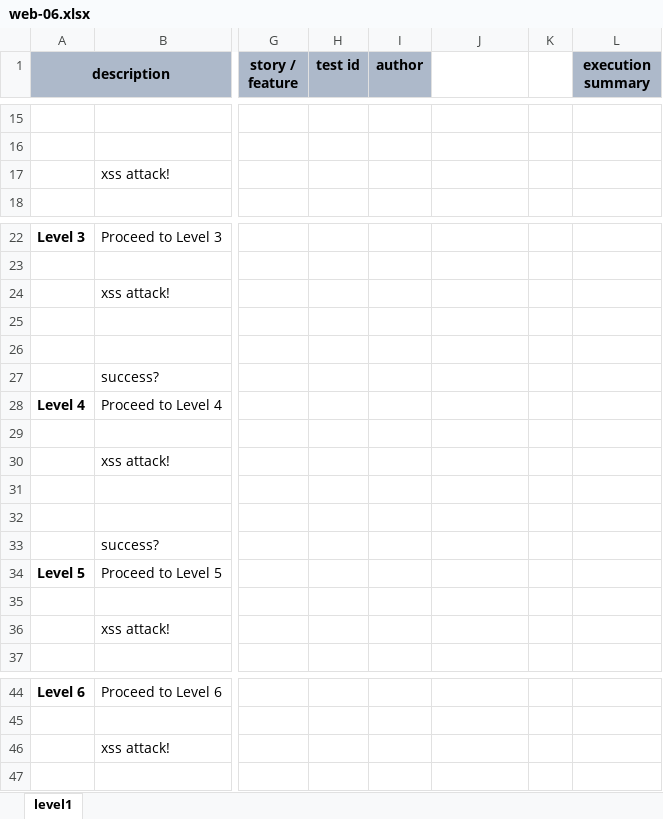
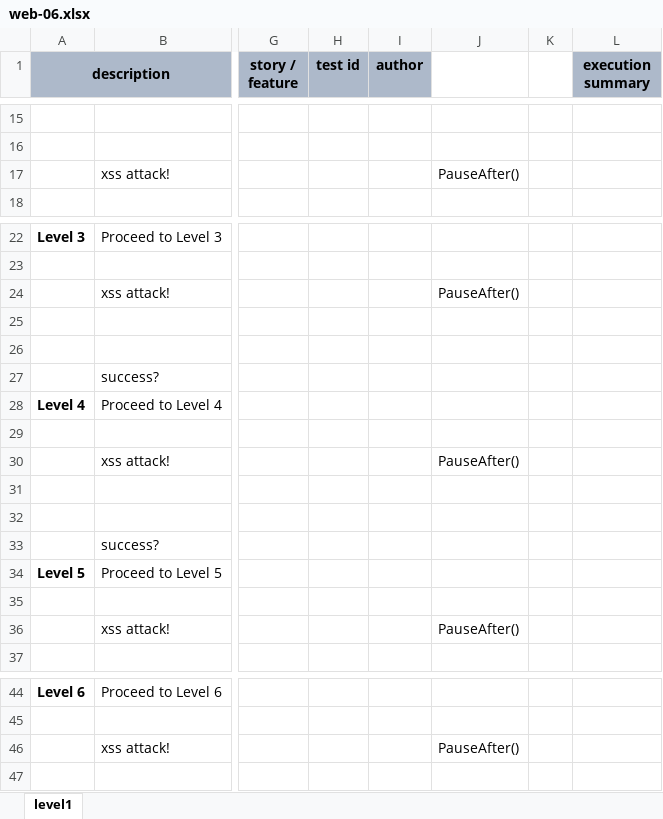
Before and after one commit to nexiality/tutorials, an Excel workbook: artifact/script/web-06.xlsx, sheet level1, drawn as a sheet; only a part is shown, gaps mark what is left out; values as stored, in another font and other column widths than the file's, no borders; conditional formats not drawn; the diff names each change by its address in the sheet, - before the commit and + after, or states it on an @@ line.

```diff
--- a/artifact/script/web-06.xlsx (sheet level1)
+++ b/artifact/script/web-06.xlsx (sheet level1)
-J17: (empty)
+J17: PauseAfter()
-J24: (empty)
+J24: PauseAfter()
-J30: (empty)
+J30: PauseAfter()
-J36: (empty)
+J36: PauseAfter()
-J46: (empty)
+J46: PauseAfter()
```
Also changed, not shown: artifact/script/rdbms-01.xlsx, artifact/script/web-03-with-iteration.xlsx, 14 other files.
